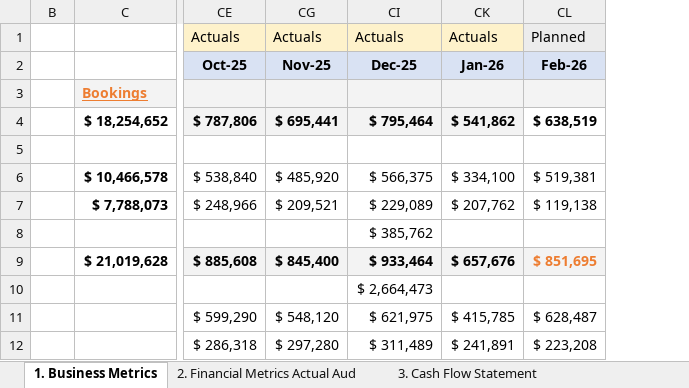
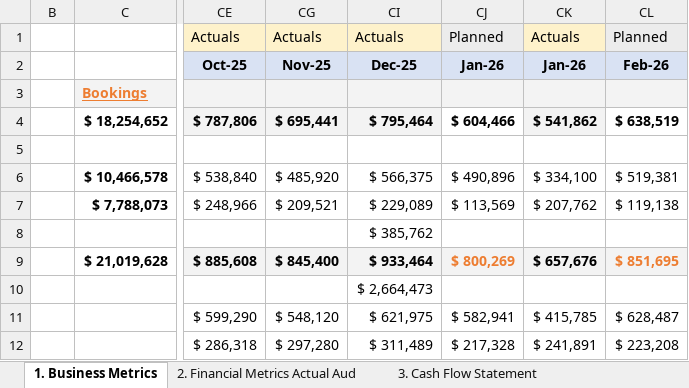
Before and after one commit to trueblueshash/portfolio-management-ai, an Excel workbook: backend/uploads/mis/Scrut_Automation_Scrut MIS_Jan26__.xlsx, sheet 1. Business Metrics, drawn as a sheet; only a part is shown, gaps mark what is left out; values as stored, in another font and other column widths than the file's, no borders; charts and pictures and conditional formats not drawn; the diff names each change by its address in the sheet, - before the commit and + after, or states it on an @@ line.

```diff
--- a/backend/uploads/mis/Scrut_Automation_Scrut MIS_Jan26__.xlsx (sheet 1. Business Metrics)
+++ b/backend/uploads/mis/Scrut_Automation_Scrut MIS_Jan26__.xlsx (sheet 1. Business Metrics)
@@ column CJ unhidden, rows 1-12: Planned | Jan-26 |  | $ 604,466 |  | $ 490,896 | $ 113,569 |  | $ 800,269 |  | $ 582,941 | $ 217,328 @@
```
Also changed, not shown: 16 other files.
